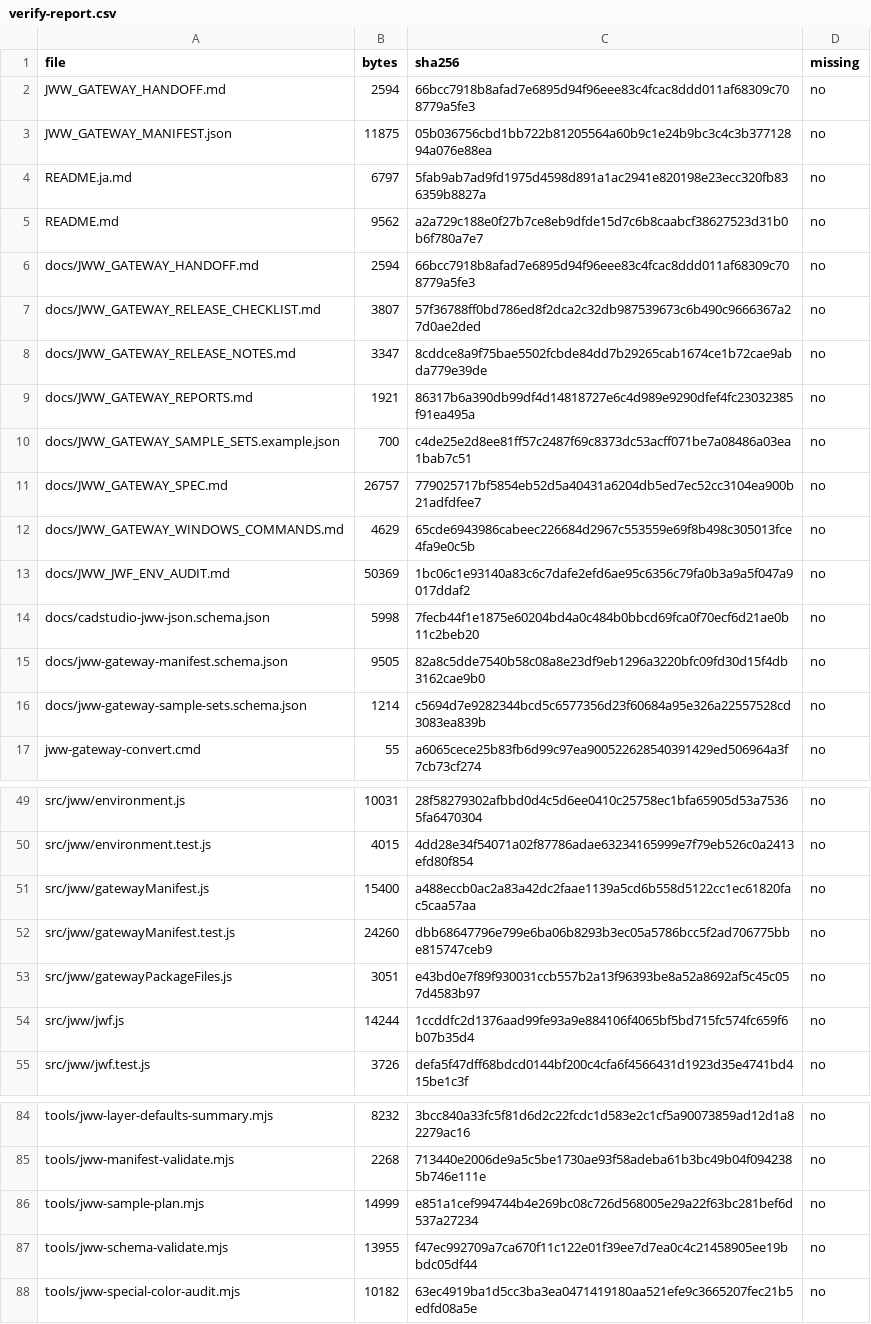
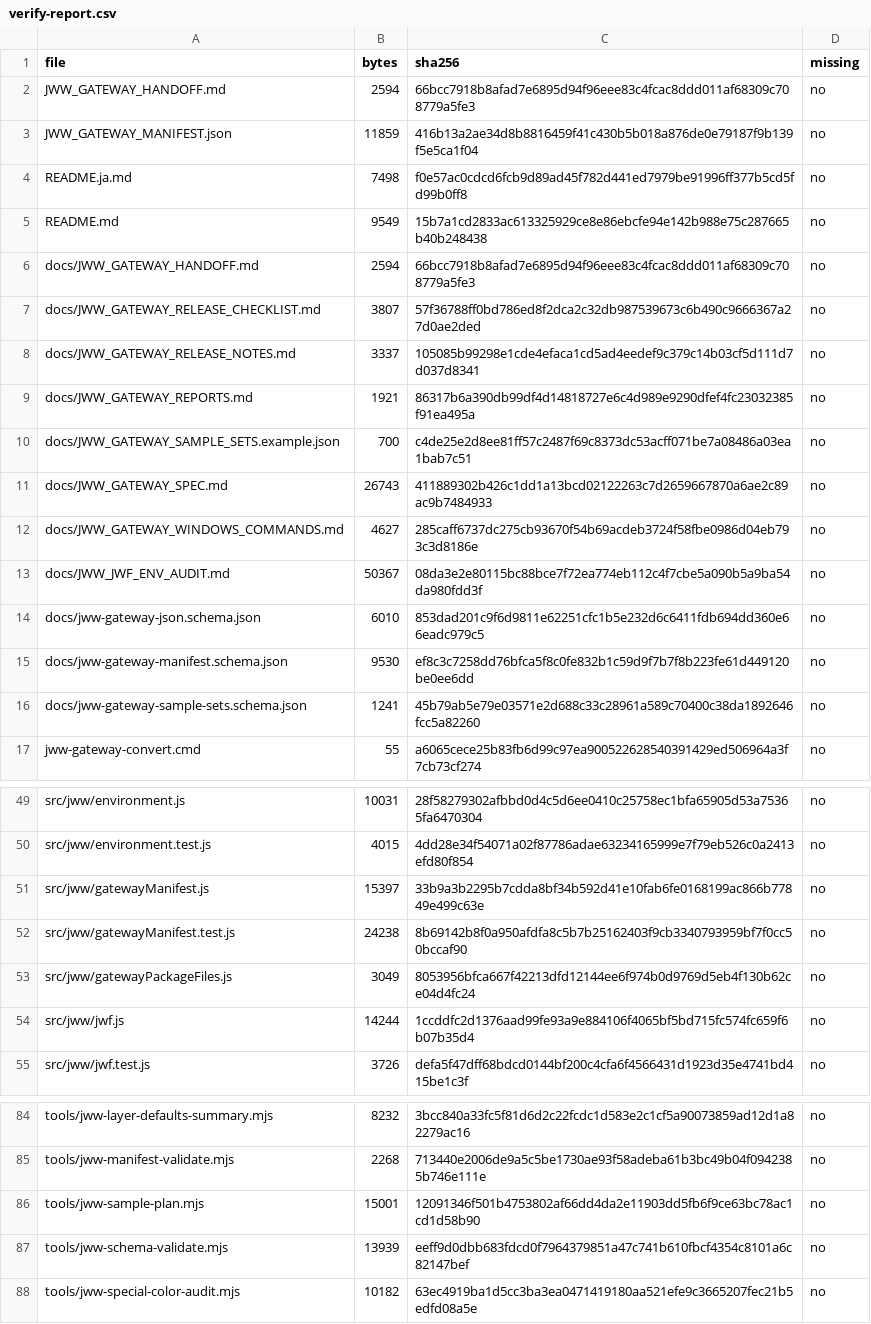
Before and after one commit to fdoyoshikazuhora-sys/jww-gateway, a CSV file: reports/verify-report.csv, drawn as a sheet; only a part is shown, gaps mark what is left out; the diff covers the shown part only.

```diff
--- a/reports/verify-report.csv
+++ b/reports/verify-report.csv
@@ -2,16 +2,16 @@
 "JWW_GATEWAY_HANDOFF.md","2594","66bcc7918b8afad7e6895d94f96eee83c4fcac8ddd011af68309c708779a5fe3","no"
-"JWW_GATEWAY_MANIFEST.json","11875","05b036756cbd1bb722b81205564a60b9c1e24b9bc3c4c3b37712894a076e88ea","no"
-"README.ja.md","6797","5fab9ab7ad9fd1975d4598d891a1ac2941e820198e23ecc320fb836359b8827a","no"
-"README.md","9562","a2a729c188e0f27b7ce8eb9dfde15d7c6b8caabcf38627523d31b0b6f780a7e7","no"
+"JWW_GATEWAY_MANIFEST.json","11859","416b13a2ae34d8b8816459f41c430b5b018a876de0e79187f9b139f5e5ca1f04","no"
+"README.ja.md","7498","f0e57ac0cdcd6fcb9d89ad45f782d441ed7979be91996ff377b5cd5fd99b0ff8","no"
+"README.md","9549","15b7a1cd2833ac613325929ce8e86ebcfe94e142b988e75c287665b40b248438","no"
 "docs/JWW_GATEWAY_HANDOFF.md","2594","66bcc7918b8afad7e6895d94f96eee83c4fcac8ddd011af68309c708779a5fe3","no"
 "docs/JWW_GATEWAY_RELEASE_CHECKLIST.md","3807","57f36788ff0bd786ed8f2dca2c32db987539673c6b490c9666367a27d0ae2ded","no"
-"docs/JWW_GATEWAY_RELEASE_NOTES.md","3347","8cddce8a9f75bae5502fcbde84dd7b29265cab1674ce1b72cae9abda779e39de","no"
+"docs/JWW_GATEWAY_RELEASE_NOTES.md","3337","105085b99298e1cde4efaca1cd5ad4eedef9c379c14b03cf5d111d7d037d8341","no"
 "docs/JWW_GATEWAY_REPORTS.md","1921","86317b6a390db99df4d14818727e6c4d989e9290dfef4fc23032385f91ea495a","no"
 "docs/JWW_GATEWAY_SAMPLE_SETS.example.json","700","c4de25e2d8ee81ff57c2487f69c8373dc53acff071be7a08486a03ea1bab7c51","no"
-"docs/JWW_GATEWAY_SPEC.md","26757","779025717bf5854eb52d5a40431a6204db5ed7ec52cc3104ea900b21adfdfee7","no"
-"docs/JWW_GATEWAY_WINDOWS_COMMANDS.md","4629","65cde6943986cabeec226684d2967c553559e69f8b498c305013fce4fa9e0c5b","no"
-"docs/JWW_JWF_ENV_AUDIT.md","50369","1bc06c1e93140a83c6c7dafe2efd6ae95c6356c79fa0b3a9a5f047a9017ddaf2","no"
-"docs/cadstudio-jww-json.schema.json","5998","7fecb44f1e1875e60204bd4a0c484b0bbcd69fca0f70ecf6d21ae0b11c2beb20","no"
-"docs/jww-gateway-manifest.schema.json","9505","82a8c5dde7540b58c08a8e23df9eb1296a3220bfc09fd30d15f4db3162cae9b0","no"
-"docs/jww-gateway-sample-sets.schema.json","1214","c5694d7e9282344bcd5c6577356d23f60684a95e326a22557528cd3083ea839b","no"
+"docs/JWW_GATEWAY_SPEC.md","26743","411889302b426c1dd1a13bcd02122263c7d2659667870a6ae2c89ac9b7484933","no"
+"docs/JWW_GATEWAY_WINDOWS_COMMANDS.md","4627","285caff6737dc275cb93670f54b69acdeb3724f58fbe0986d04eb793c3d8186e","no"
+"docs/JWW_JWF_ENV_AUDIT.md","50367","08da3e2e80115bc88bce7f72ea774eb112c4f7cbe5a090b5a9ba54da980fdd3f","no"
+"docs/jww-gateway-json.schema.json","6010","853dad201c9f6d9811e62251cfc1b5e232d6c6411fdb694dd360e66eadc979c5","no"
+"docs/jww-gateway-manifest.schema.json","9530","ef8c3c7258dd76bfca5f8c0fe832b1c59d9f7b7f8b223fe61d449120be0ee6dd","no"
+"docs/jww-gateway-sample-sets.schema.json","1241","45b79ab5e79e03571e2d688c33c28961a589c70400c38da1892646fcc5a82260","no"
 "jww-gateway-convert.cmd","55","a6065cece25b83fb6d99c97ea900522628540391429ed506964a3f7cb73cf274","no"
@@ -50,5 +50,5 @@
 "src/jww/environment.test.js","4015","4dd28e34f54071a02f87786adae63234165999e7f79eb526c0a2413efd80f854","no"
-"src/jww/gatewayManifest.js","15400","a488eccb0ac2a83a42dc2faae1139a5cd6b558d5122cc1ec61820fac5caa57aa","no"
-"src/jww/gatewayManifest.test.js","24260","dbb68647796e799e6ba06b8293b3ec05a5786bcc5f2ad706775bbe815747ceb9","no"
-"src/jww/gatewayPackageFiles.js","3051","e43bd0e7f89f930031ccb557b2a13f96393be8a52a8692af5c45c057d4583b97","no"
+"src/jww/gatewayManifest.js","15397","33b9a3b2295b7cdda8bf34b592d41e10fab6fe0168199ac866b77849e499c63e","no"
+"src/jww/gatewayManifest.test.js","24238","8b69142b8f0a950afdfa8c5b7b25162403f9cb3340793959bf7f0cc50bccaf90","no"
+"src/jww/gatewayPackageFiles.js","3049","8053956bfca667f42213dfd12144ee6f974b0d9769d5eb4f130b62ce04d4fc24","no"
 "src/jww/jwf.js","14244","1ccddfc2d1376aad99fe93a9e884106f4065bf5bd715fc574fc659f6b07b35d4","no"
@@ -85,4 +85,4 @@
 "tools/jww-manifest-validate.mjs","2268","713440e2006de9a5c5be1730ae93f58adeba61b3bc49b04f0942385b746e111e","no"
-"tools/jww-sample-plan.mjs","14999","e851a1cef994744b4e269bc08c726d568005e29a22f63bc281bef6d537a27234","no"
-"tools/jww-schema-validate.mjs","13955","f47ec992709a7ca670f11c122e01f39ee7d7ea0c4c21458905ee19bbdc05df44","no"
+"tools/jww-sample-plan.mjs","15001","12091346f501b4753802af66dd4da2e11903dd5fb6f9ce63bc78ac1cd1d58b90","no"
+"tools/jww-schema-validate.mjs","13939","eeff9d0dbb683fdcd0f7964379851a47c741b610fbcf4354c8101a6c82147bef","no"
 "tools/jww-special-color-audit.mjs","10182","63ec4919ba1d5cc3ba3ea0471419180aa521efe9c3665207fec21b5edfd08a5e","no"
```
Also changed, not shown: 10 edited cells elsewhere in this file, 27 other files.
